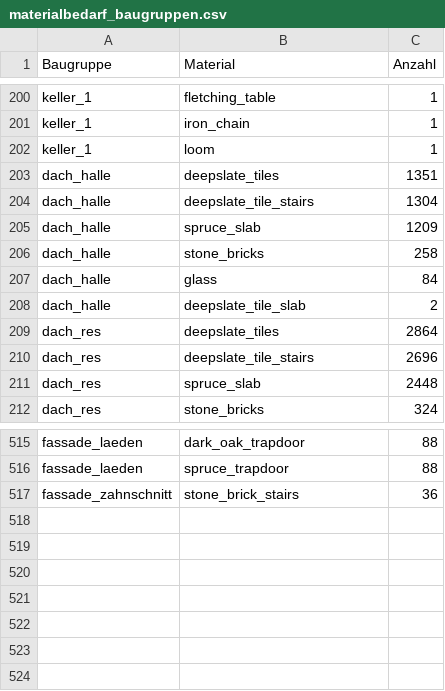
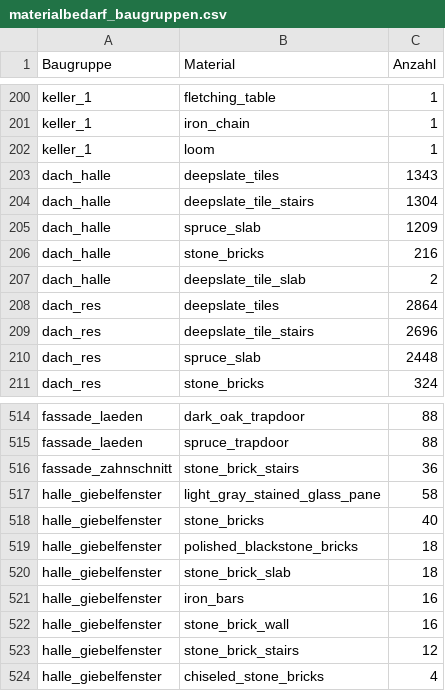
Before and after one commit to 00DerTechniker00/Blackthorn-Estate, a CSV file: materialbedarf_baugruppen.csv, drawn as a sheet; only a part is shown, gaps mark what is left out.

Commit message:
Revision 5.24: obere Hallenfenster als Bogenfenster gestalten

```diff
--- a/materialbedarf_baugruppen.csv
+++ b/materialbedarf_baugruppen.csv
@@ -202,7 +202,6 @@ keller_1;iron_chain;1
 keller_1;loom;1
-dach_halle;deepslate_tiles;1351
+dach_halle;deepslate_tiles;1343
 dach_halle;deepslate_tile_stairs;1304
 dach_halle;spruce_slab;1209
-dach_halle;stone_bricks;258
-dach_halle;glass;84
+dach_halle;stone_bricks;216
 dach_halle;deepslate_tile_slab;2
@@ -517 +516,9 @@ fassade_laeden;spruce_trapdoor;88
 fassade_zahnschnitt;stone_brick_stairs;36
+halle_giebelfenster;light_gray_stained_glass_pane;58
+halle_giebelfenster;stone_bricks;40
+halle_giebelfenster;polished_blackstone_bricks;18
+halle_giebelfenster;stone_brick_slab;18
+halle_giebelfenster;iron_bars;16
+halle_giebelfenster;stone_brick_wall;16
+halle_giebelfenster;stone_brick_stairs;12
+halle_giebelfenster;chiseled_stone_bricks;4
```
Also changed, not shown: materialbedarf.csv, 29 other files.
